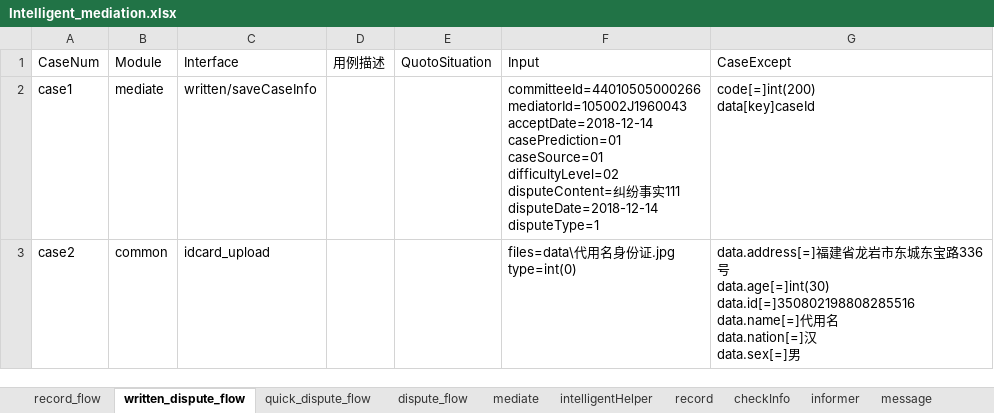
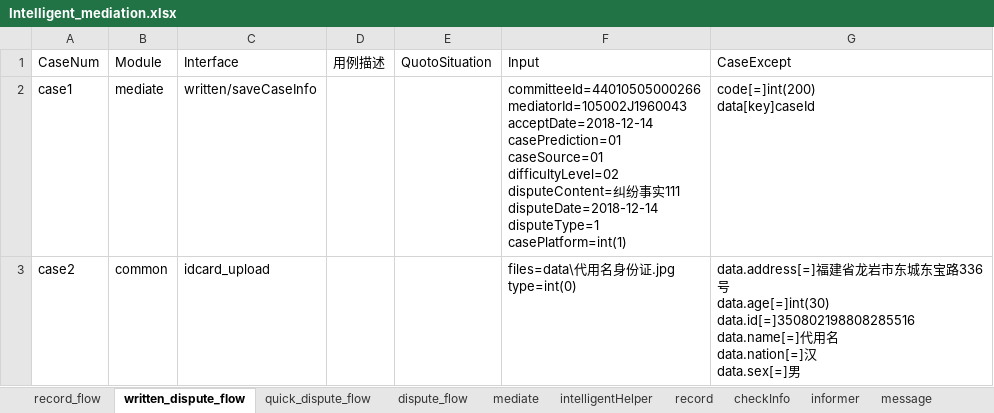
Before and after one commit to lqzk/AutoTest, an Excel workbook: InterfaceAuto/server/Intelligent_mediation/Intelligent_mediation.xlsx, sheet written_dispute_flow, drawn as a sheet; only a part is shown; values as stored, in another font and other column widths than the file's, no borders; ↵ is a line break in a cell; the diff covers the shown part only; the diff names each change by its address in the sheet, - before the commit and + after, or states it on an @@ line.

```diff
--- a/InterfaceAuto/server/Intelligent_mediation/Intelligent_mediation.xlsx (sheet written_dispute_flow)
+++ b/InterfaceAuto/server/Intelligent_mediation/Intelligent_mediation.xlsx (sheet written_dispute_flow)
-F2 (Input): …disputeDate=2018-12-14 ↵ disputeType=1
+F2 (Input): …disputeDate=2018-12-14 ↵ disputeType=1 ↵ casePlatform=int(1)
```
Also changed, not shown: 2 edited cells elsewhere in this sheet, sheet dispute_flow, sheet quick_dispute_flow, sheet record_flow, sheet mediate, sheet record, 1 other file.
